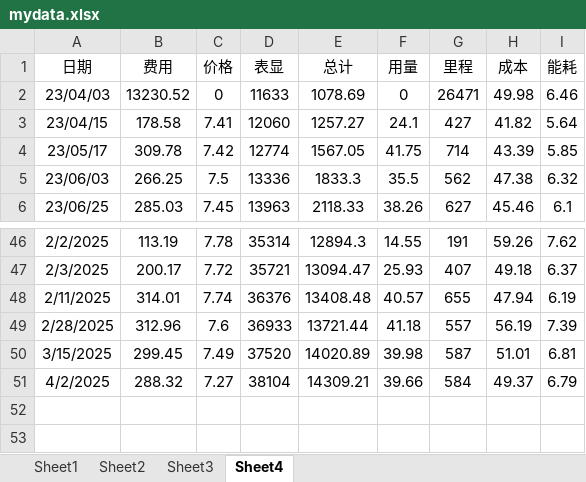
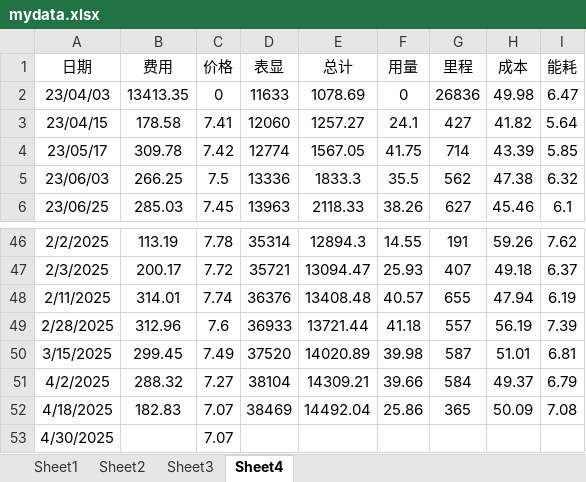
Before and after one commit to wangweeii/books-files-configs, an Excel workbook: mydata.xlsx, sheet Sheet4, drawn as a sheet; only a part is shown, gaps mark what is left out; values as stored, in another font and other column widths than the file's, no borders; the diff names each change by its address in the sheet, - before the commit and + after, or states it on an @@ line.

Commit message:
update

```diff
--- a/mydata.xlsx (sheet Sheet4)
+++ b/mydata.xlsx (sheet Sheet4)
-B2 (费用): 13230.52
+B2 (费用): 13413.35
-G2 (里程): 26471
+G2 (里程): 26836
-I2 (能耗): 6.46
+I2 (能耗): 6.47
+row 52: 4/18/2025 | 182.83 | 7.07 | 38469 | 14492.04 | 25.86 | 365 | 50.09 | 7.08
+row 53: 4/30/2025 |  | 7.07
```
Also changed, not shown: charts or pictures.
